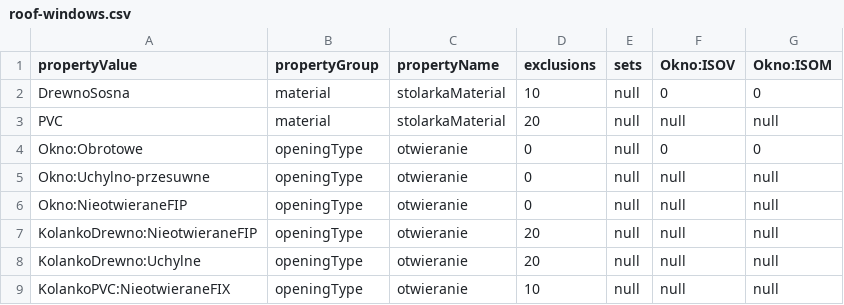
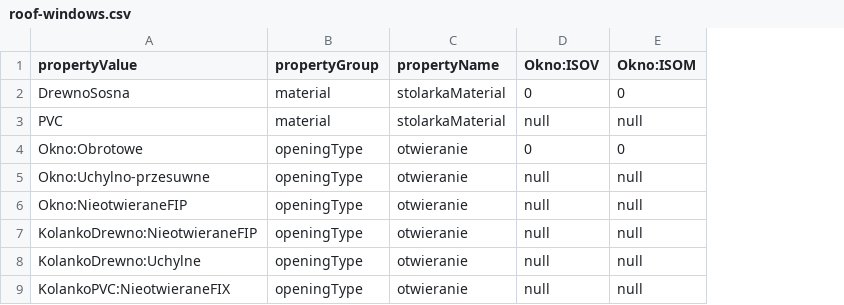
Before and after one commit to mdemski/configurator, a CSV file: src/assets/csv/roof-windows.csv, drawn as a sheet; only a part is shown; the diff names each change by its address in the sheet, - before the commit and + after, or states it on an @@ line.

Commit message:
Exclusions move to another file

```diff
--- a/src/assets/csv/roof-windows.csv
+++ b/src/assets/csv/roof-windows.csv
-column D (exclusions), rows 2-9: 10 | 20 | 0 | 0 | 0 | 20 | 20 | 10
-column E (sets), rows 2-9: all null
```
